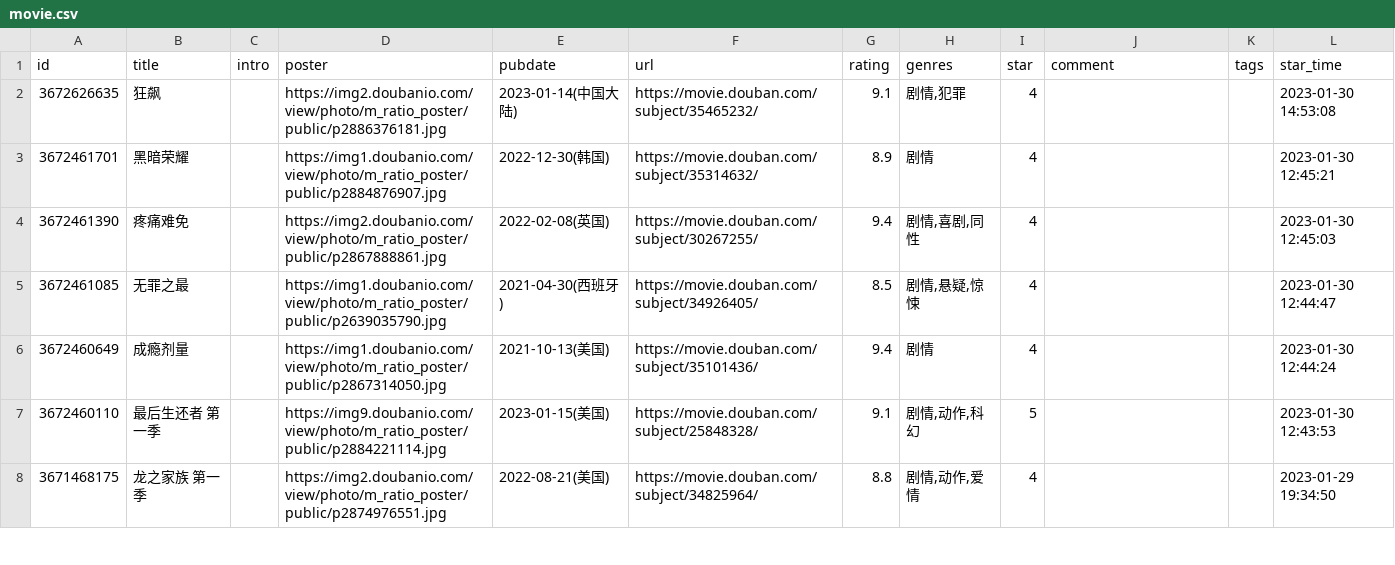
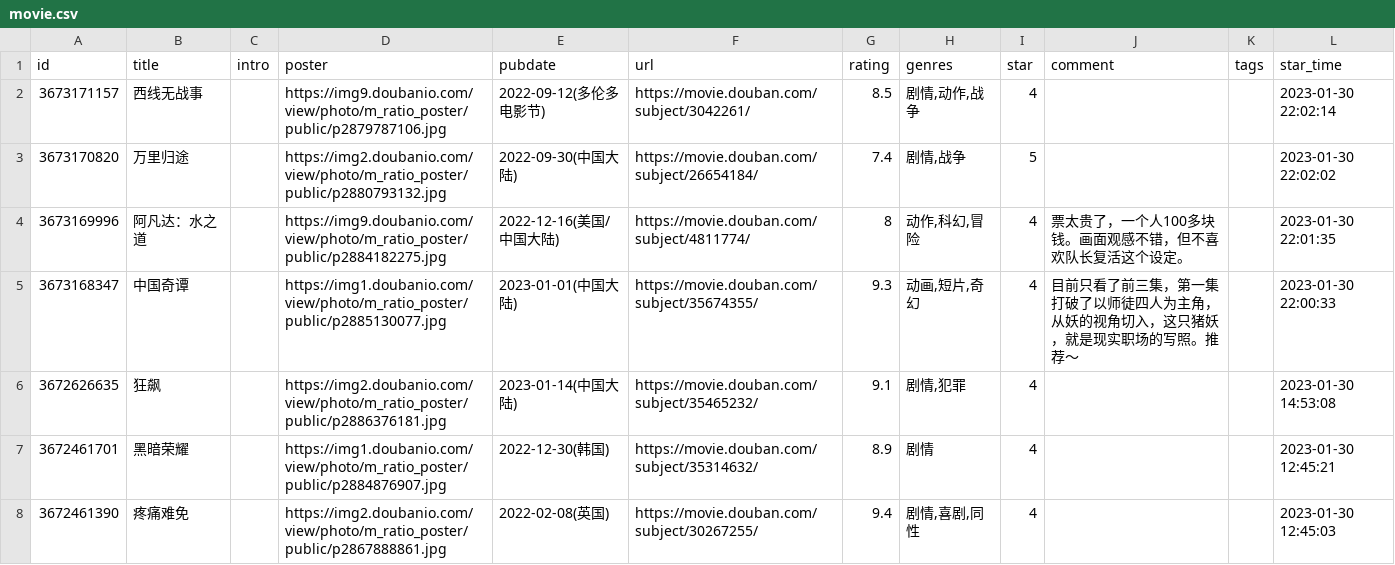
Before and after one commit to koobai/blog, a CSV file: _data/douban/movie.csv, drawn as a sheet; only a part is shown; the shorter side is filled out with more unchanged rows; the diff names each change by its address in the sheet, - before the commit and + after, or states it on an @@ line.

Commit message:
chore: update douban data

```diff
--- a/_data/douban/movie.csv
+++ b/_data/douban/movie.csv
+row 2: 3673171157 | 西线无战事 |  | https://img9.doubanio.com/view/photo/m_ratio_poster/public/p2879787106.jpg | 2022-09-12(多伦多电影节) | https://movie.douban.com/subject/3042261/ | 8.5 | 剧情,动作,战争 | 4 |  |  | 2023-01-30 22:02:14
+row 3: 3673170820 | 万里归途 |  | https://img2.doubanio.com/view/photo/m_ratio_poster/public/p2880793132.jpg | 2022-09-30(中国大陆) | https://movie.douban.com/subject/26654184/ | 7.4 | 剧情,战争 | 5 |  |  | 2023-01-30 22:02:02
+row 4: 3673169996 | 阿凡达：水之道 |  | https://img9.doubanio.com/view/photo/m_ratio_poster/public/p2884182275.jpg | 2022-12-16(美国/中国大陆) | https://movie.douban.com/subject/4811774/ | 8 | 动作,科幻,冒险 | 4 | 票太贵了，一个人100多块钱。画面观感不错，但不喜欢队长复活这个设定。 |  | 2023-01-30 22:01:35
+row 5: 3673168347 | 中国奇谭 |  | https://img1.doubanio.com/view/photo/m_ratio_poster/public/p2885130077.jpg | 2023-01-01(中国大陆) | https://movie.douban.com/subject/35674355/ | 9.3 | 动画,短片,奇幻 | 4 | 目前只看了前三集，第一集打破了以师徒四人为主角，从妖的视角切入，这只猪妖，就是现实职场的写照。推荐～ |  | 2023-01-30 22:00:33
```
